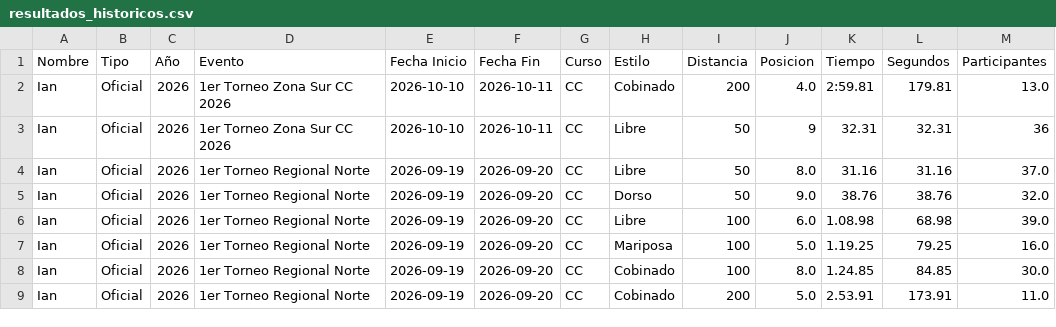
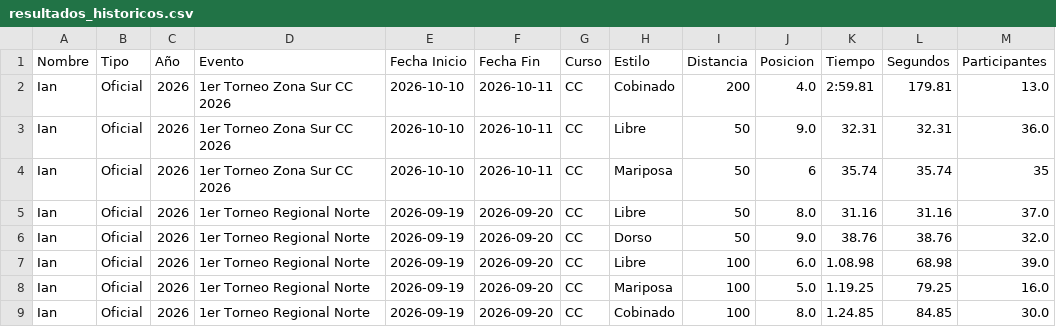
Before and after one commit to diape1/Procesamiento-Programa-Natacion, a CSV file: resultados_historicos.csv, drawn as a sheet; only a part is shown; the shorter side is filled out with more unchanged rows.

Commit message:
Actualizar resultados con 50m Mariposa Zona Sur CC 2026

```diff
--- a/resultados_historicos.csv
+++ b/resultados_historicos.csv
@@ -2,3 +2,4 @@ Nombre,Tipo,Año,Evento,Fecha Inicio,Fecha Fin,Curso,Estilo,Distancia,Posicion,T
 Ian,Oficial,2026,1er Torneo Zona Sur CC 2026,2026-10-10,2026-10-11,CC,Cobinado,200,4.0,2:59.81,179.81,13.0
-Ian,Oficial,2026,1er Torneo Zona Sur CC 2026,2026-10-10,2026-10-11,CC,Libre,50,9,32.31,32.31,36
+Ian,Oficial,2026,1er Torneo Zona Sur CC 2026,2026-10-10,2026-10-11,CC,Libre,50,9.0,32.31,32.31,36.0
+Ian,Oficial,2026,1er Torneo Zona Sur CC 2026,2026-10-10,2026-10-11,CC,Mariposa,50,6,35.74,35.74,35
 Ian,Oficial,2026,1er Torneo Regional Norte,2026-09-19,2026-09-20,CC,Libre,50,8.0,31.16,31.16,37.0
```
